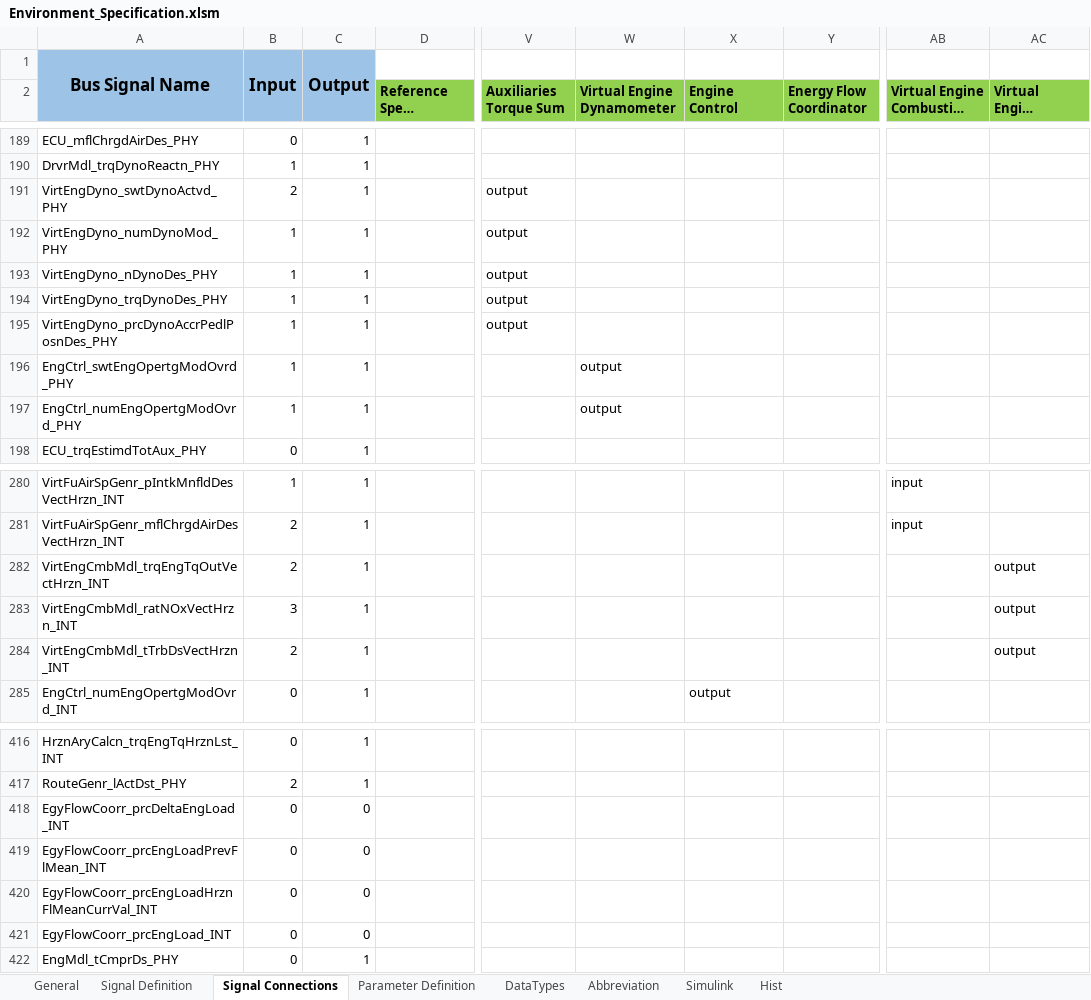
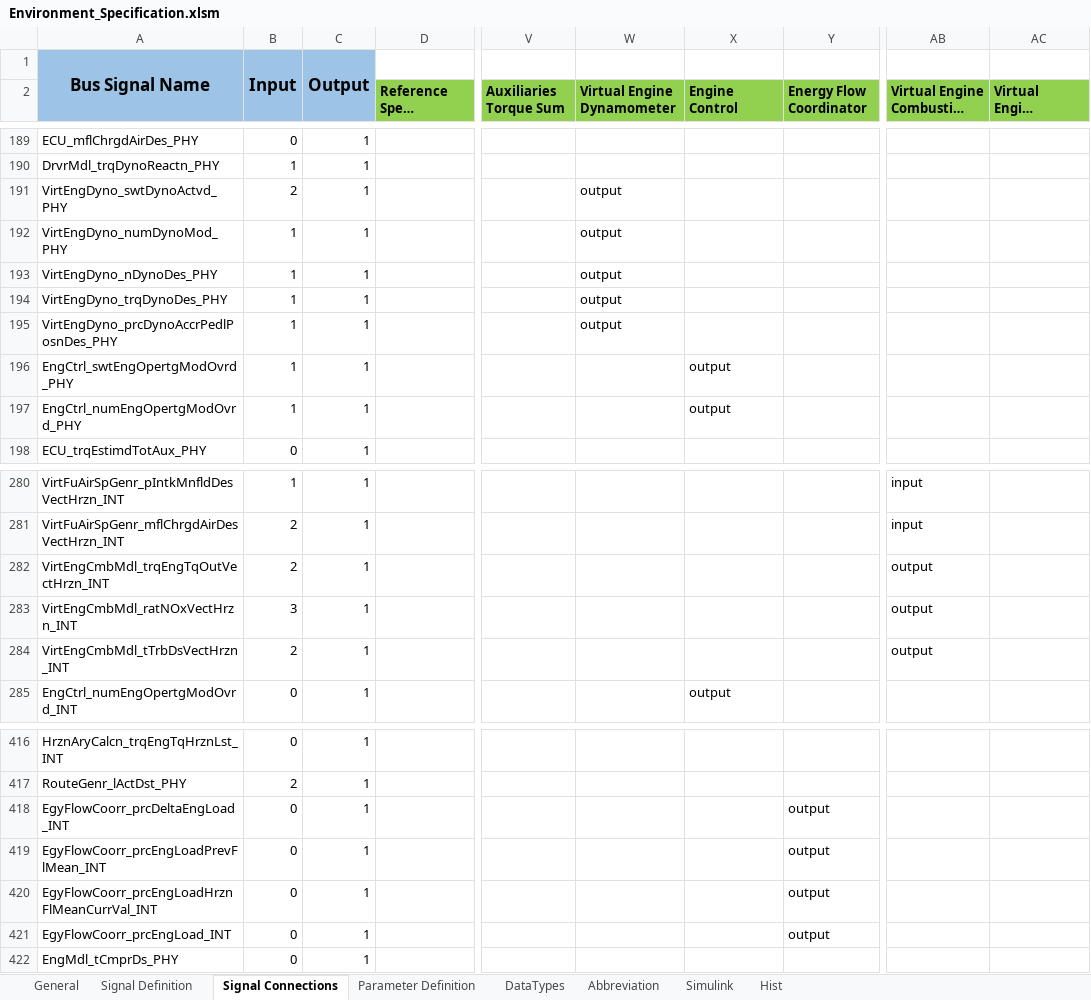
Before and after one commit to eozatay/optitruck_simulator, an Excel workbook: Environment_Specification.xlsm, sheet Signal Connections, drawn as a sheet; only a part is shown, gaps mark what is left out; long unchanged cells end in …; values as stored, in another font and other column widths than the file's, no borders; charts and pictures not drawn; the diff covers the shown part only; the diff names each change by its address in the sheet, - before the commit and + after, or states it on an @@ line.

Commit message:
Bugfix for "Signal Connections" sheet.

```diff
--- a/Environment_Specification.xlsm (sheet Signal Connections)
+++ b/Environment_Specification.xlsm (sheet Signal Connections)
-V191:V195 (Auxiliaries Torque Sum): output
+V191:V195 (Auxiliaries Torque Sum): (empty)
-W191:W195 (Virtual Engine Dynamometer): (empty)
+W191:W195 (Virtual Engine Dynamometer): output
-W196:W197 (Virtual Engine Dynamometer): output
+W196:W197 (Virtual Engine Dynamometer): (empty)
-X196:X197 (Engine Control): (empty)
+X196:X197 (Engine Control): output
-AB282:AB284 (Virtual Engine Combustion Model): (empty)
+AB282:AB284 (Virtual Engine Combustion Model): output
-AC282:AC284 (Virtual Engine Airpath Model): output
+AC282:AC284 (Virtual Engine Airpath Model): (empty)
-C418:C421: 0
+C418:C421: 1
-Y418:Y421 (Energy Flow Coordinator): (empty)
+Y418:Y421 (Energy Flow Coordinator): output
```
Also changed, not shown: 6 edited cells elsewhere in this sheet, sheet Simulink, charts or pictures.
